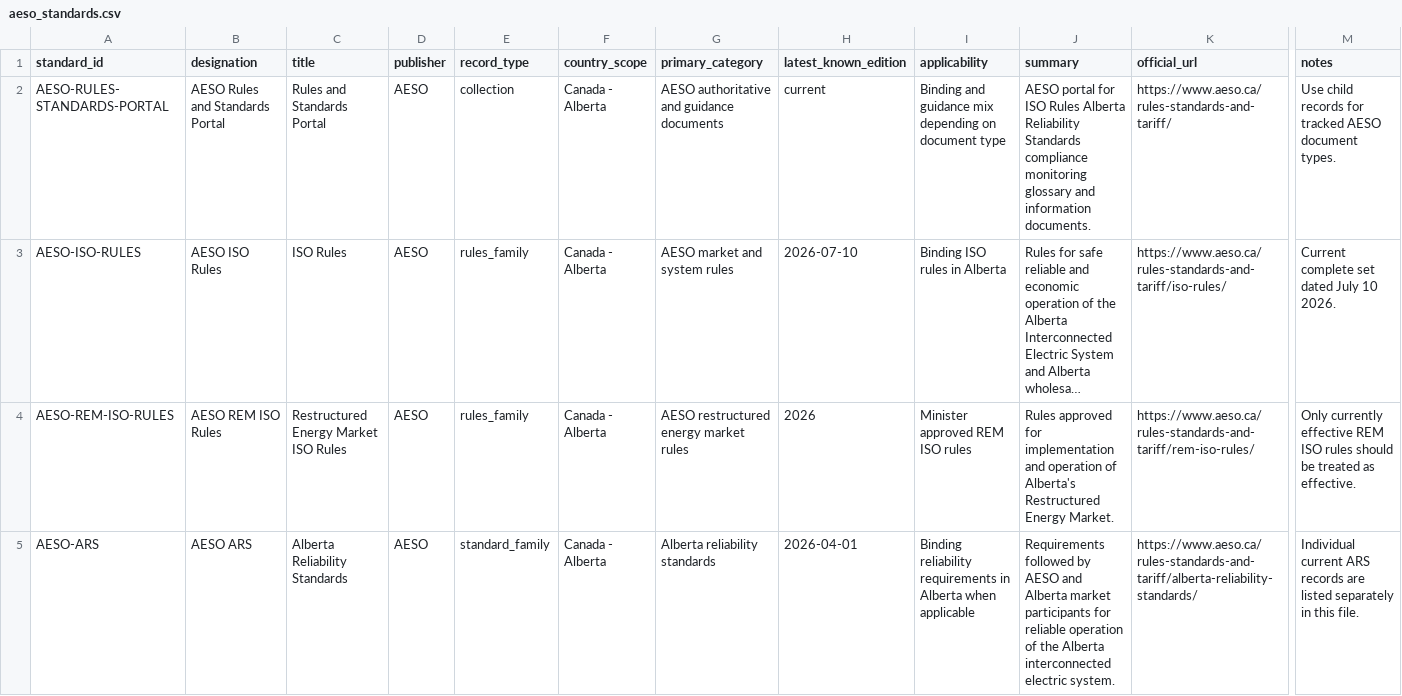
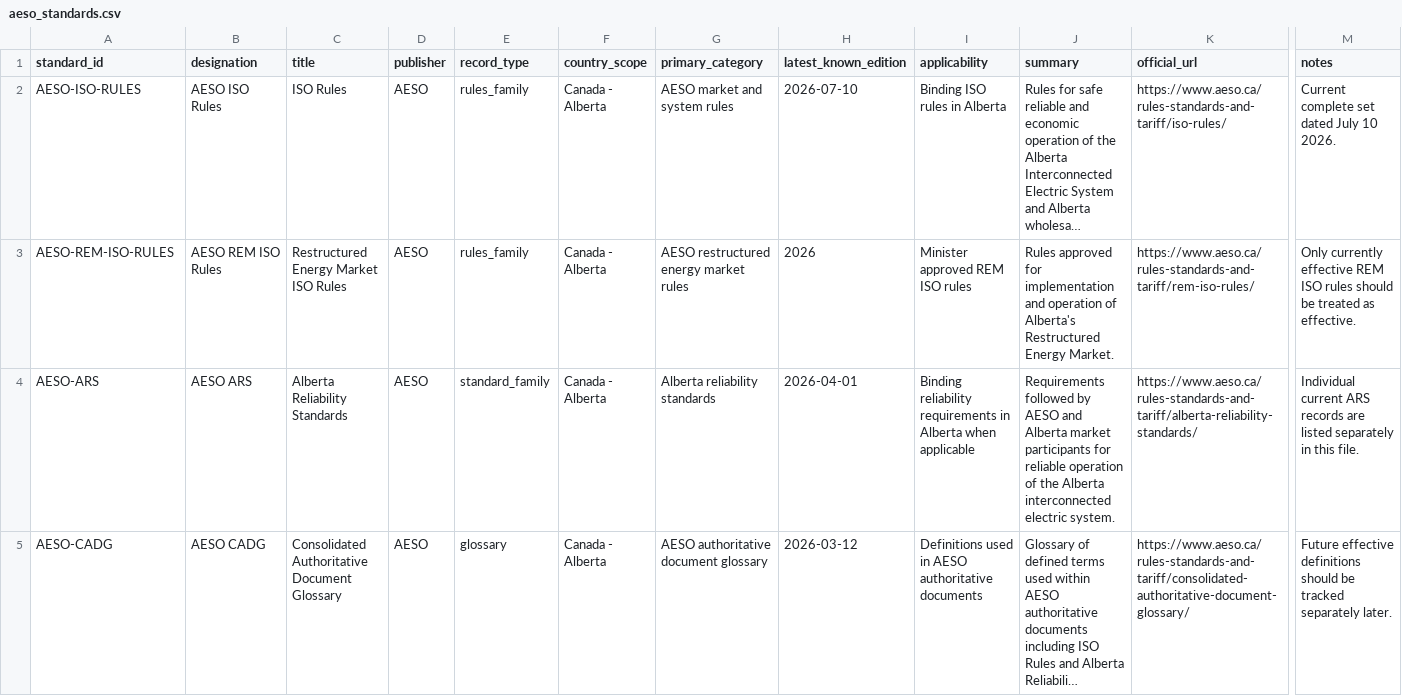
Before and after one commit to hmazin/Power_System_Standards, a CSV file: data/aeso_standards.csv, drawn as a sheet; only a part is shown, gaps mark what is left out; the shorter side is filled out with more unchanged rows; long unchanged cells end in …; rows hold the shown columns only; the diff names each change by its address in the sheet, - before the commit and + after, or states it on an @@ line.

Commit message:
Remove AESO portal record

```diff
--- a/data/aeso_standards.csv
+++ b/data/aeso_standards.csv
-row 2: AESO-RULES-STANDARDS-PORTAL | AESO Rules and Standards Portal | Rules and Standards Portal | AESO | collection | Canada - Alberta | AESO authoritative and guidance documents | current | Binding and guidance mix depending on document type | AESO portal for ISO Rules Alberta Reliability Standards compliance monitoring glossary and information documents. | https://www.aeso.ca/rules-standards-and-tariff/ | Use child records for tracked AESO document types.
```
Also changed, not shown: 2 other files.
